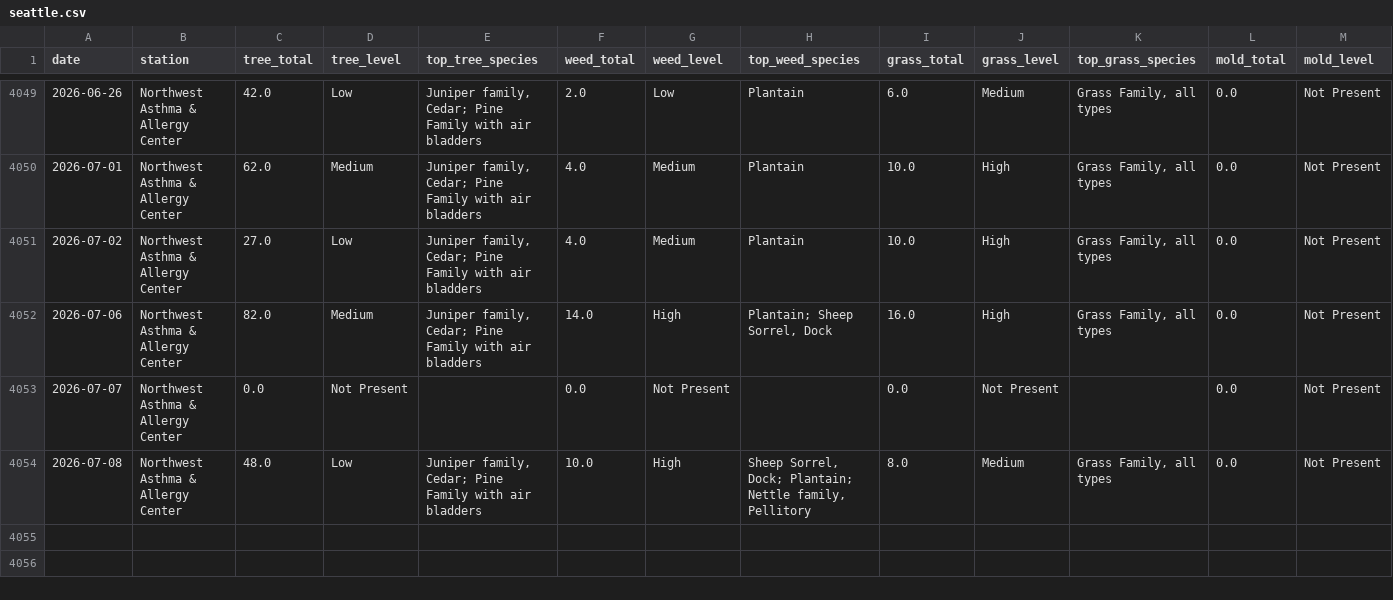
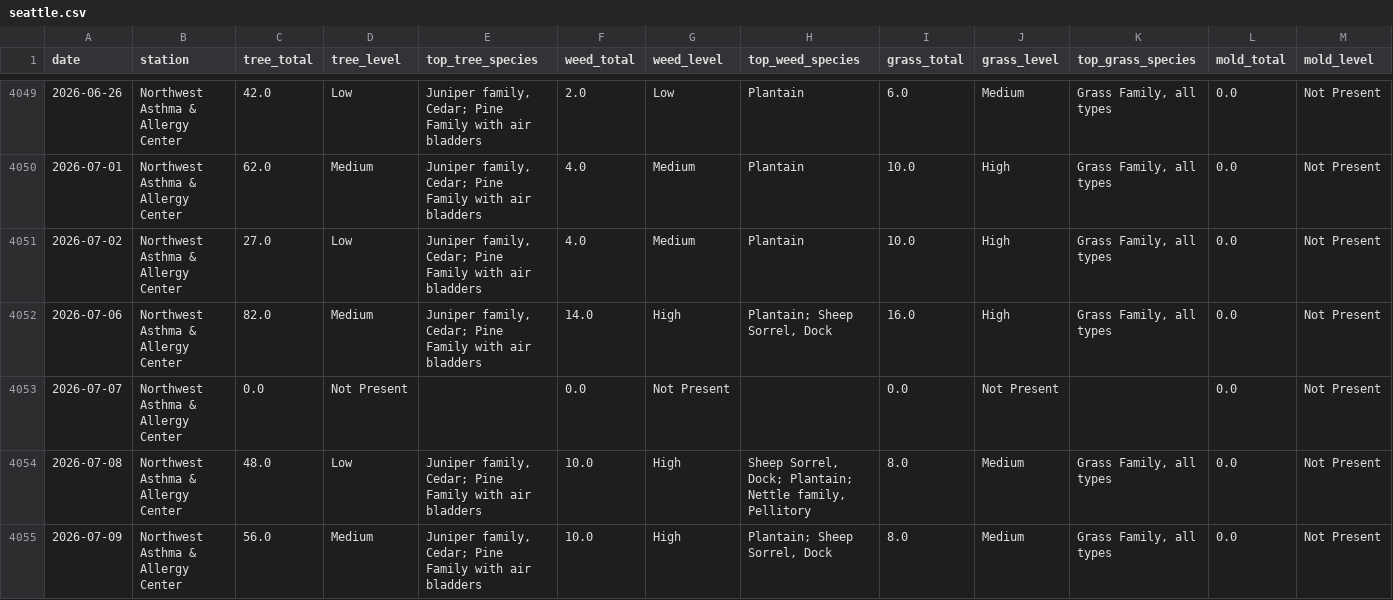
Before and after one commit to swing3/pollen_tracker, a CSV file: seattle.csv, drawn as a sheet; only a part is shown, gaps mark what is left out; rows hold the shown columns only; the diff names each change by its address in the sheet, - before the commit and + after, or states it on an @@ line.

Commit message:
Pollen data update: 2026-07-09

```diff
--- a/seattle.csv
+++ b/seattle.csv
+row 4055: 2026-07-09 | Northwest Asthma & Allergy Center | 56.0 | Medium | Juniper family, Cedar; Pine Family with air bladders | 10.0 | High | Plantain; Sheep Sorrel, Dock | 8.0 | Medium | Grass Family, all types | 0.0 | Not Present
```
